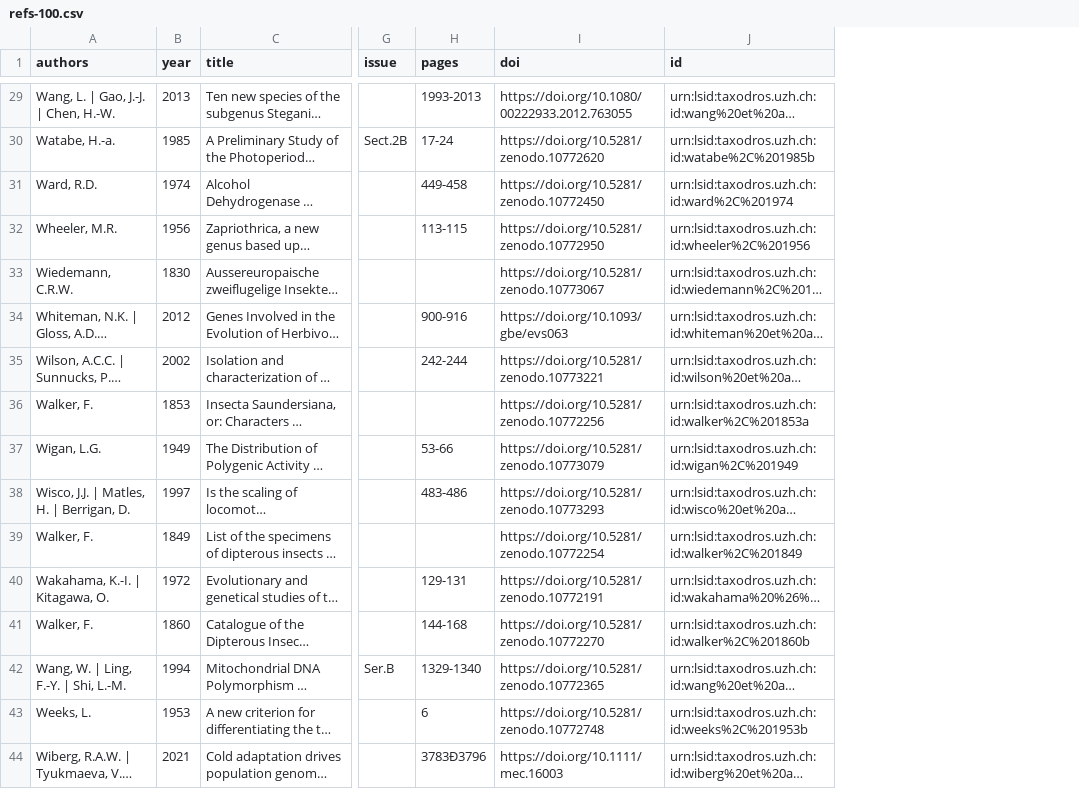
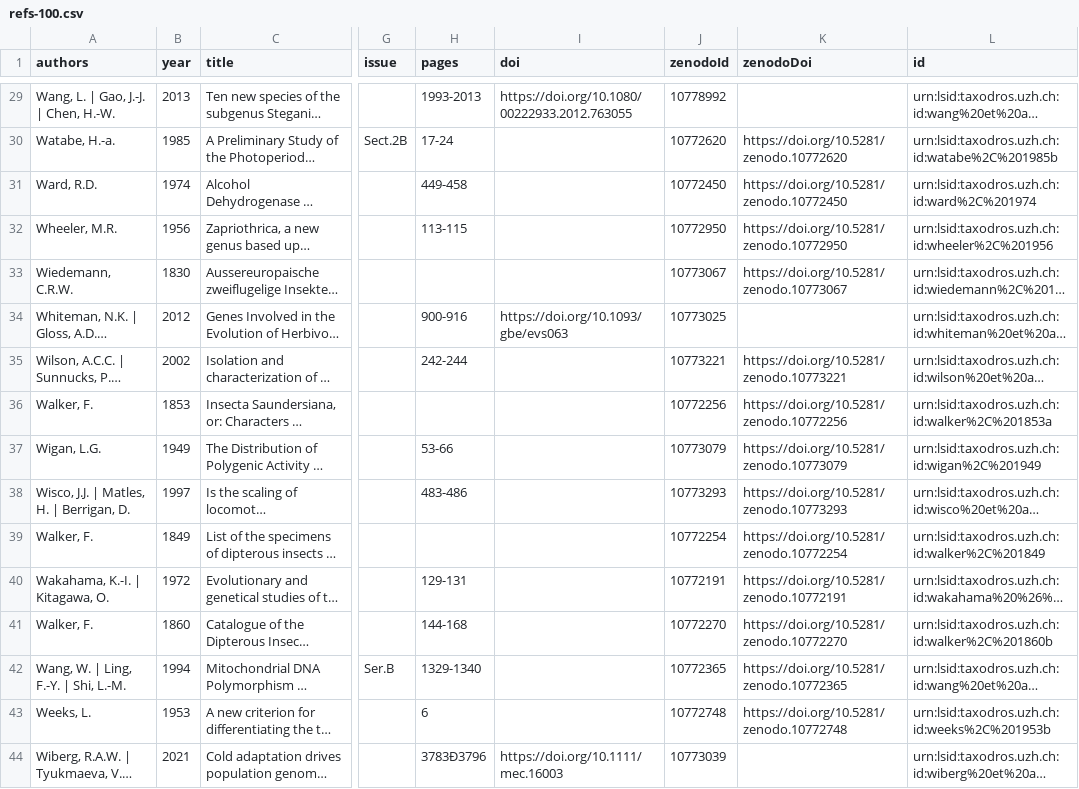
Before and after one commit to TaxoDros/TaxoDros.github.io, a CSV file: refs-100.csv, drawn as a sheet; only a part is shown, gaps mark what is left out; long unchanged cells end in …; the diff covers the shown part only; the diff names each change by its address in the sheet, - before the commit and + after, or states it on an @@ line.

Commit message:
populate zenodo/orig doi; related to https://github.com/TaxoDros/TaxoDros.github.io/issues/49#issuecomment-2720802143

```diff
--- a/refs-100.csv
+++ b/refs-100.csv
+column J (zenodoId), rows 29-44: 10778992 | 10772620 | 10772450 | 10772950 | 10773067 | 10773025 | 10773221 | 10772256 | 10773079 | 10773293 | 10772254 | 10772191 | 10772270 | 10772365 | 10772748 | 10773039
+column K (zenodoDoi), rows 30-43: https://doi.org/10.5281/zenodo.10772620 | https://doi.org/10.5281/zenodo.10772450 | https://doi.org/10.5281/zenodo.10772950 | https://doi.org/10.5281/zenodo.10773067 |  | https://doi.org/10.5281/zenodo.10773221 | https://doi.org/10.5281/zenodo.10772256 | https://doi.org/10.5281/zenodo.10773079 | https://doi.org/10.5281/zenodo.10773293 | https://doi.org/10.5281/zenodo.10772254 | https://doi.org/10.5281/zenodo.10772191 | https://doi.org/10.5281/zenodo.10772270 | https://doi.org/10.5281/zenodo.10772365 | https://doi.org/10.5281/zenodo.10772748
-I30 (doi): https://doi.org/10.5281/zenodo.10772620
+I30 (doi): (empty)
-I31 (doi): https://doi.org/10.5281/zenodo.10772450
+I31 (doi): (empty)
-I32 (doi): https://doi.org/10.5281/zenodo.10772950
+I32 (doi): (empty)
-I33 (doi): https://doi.org/10.5281/zenodo.10773067
+I33 (doi): (empty)
-I35 (doi): https://doi.org/10.5281/zenodo.10773221
+I35 (doi): (empty)
-I36 (doi): https://doi.org/10.5281/zenodo.10772256
+I36 (doi): (empty)
-I37 (doi): https://doi.org/10.5281/zenodo.10773079
+I37 (doi): (empty)
-I38 (doi): https://doi.org/10.5281/zenodo.10773293
+I38 (doi): (empty)
-I39 (doi): https://doi.org/10.5281/zenodo.10772254
+I39 (doi): (empty)
-I40 (doi): https://doi.org/10.5281/zenodo.10772191
+I40 (doi): (empty)
-I41 (doi): https://doi.org/10.5281/zenodo.10772270
+I41 (doi): (empty)
-I42 (doi): https://doi.org/10.5281/zenodo.10772365
+I42 (doi): (empty)
-I43 (doi): https://doi.org/10.5281/zenodo.10772748
+I43 (doi): (empty)
```
Also changed, not shown: 64 edited cells elsewhere in this file, refs-100.tsv, 1 other file.
